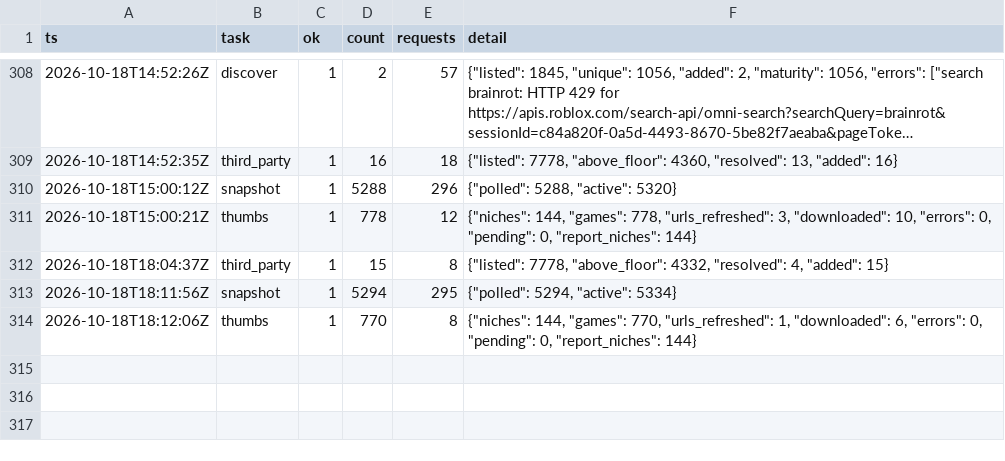
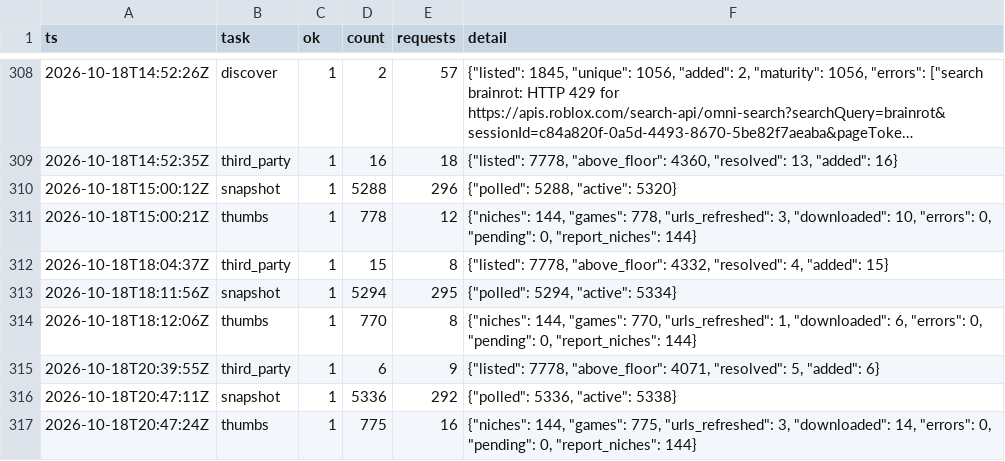
Before and after one commit to Smoove061/roblox-trend-tracker, a CSV file: data/runs.csv, drawn as a sheet; only a part is shown, gaps mark what is left out; long unchanged cells end in …; the diff names each change by its address in the sheet, - before the commit and + after, or states it on an @@ line.

```diff
--- a/data/runs.csv
+++ b/data/runs.csv
+row 315: 2026-10-18T20:39:55Z | third_party | 1 | 6 | 9 | {"listed": 7778, "above_floor": 4071, "resolved": 5, "added": 6}
+row 316: 2026-10-18T20:47:11Z | snapshot | 1 | 5336 | 292 | {"polled": 5336, "active": 5338}
+row 317: 2026-10-18T20:47:24Z | thumbs | 1 | 775 | 16 | {"niches": 144, "games": 775, "urls_refreshed": 3, "downloaded": 14, "errors": 0, "pending": 0, "report_niches": 144}
```
Also changed, not shown: data/game_status.csv, data/place_universe.csv, 21 other files.
